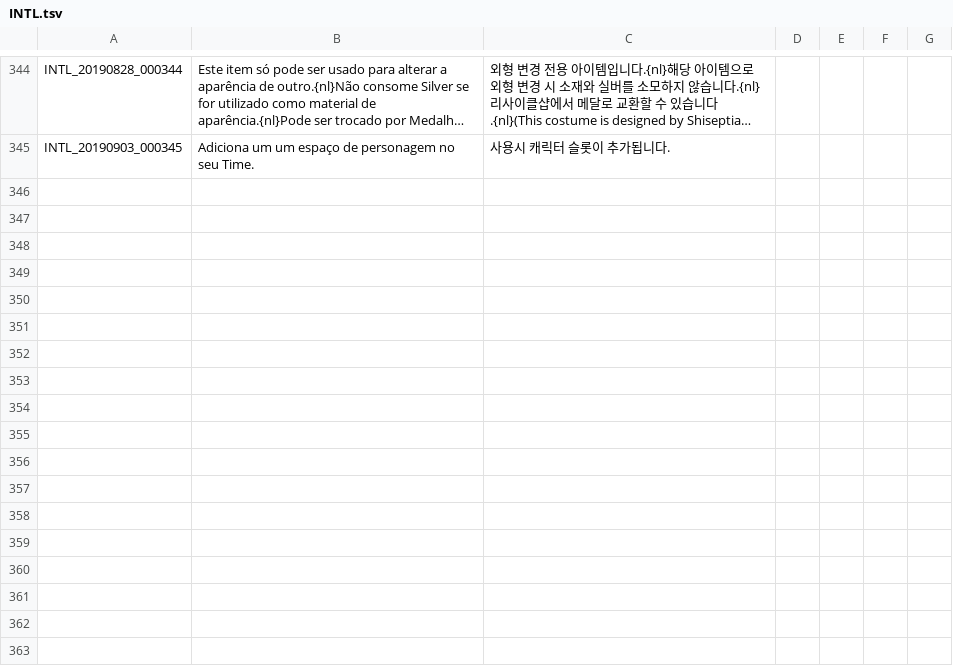
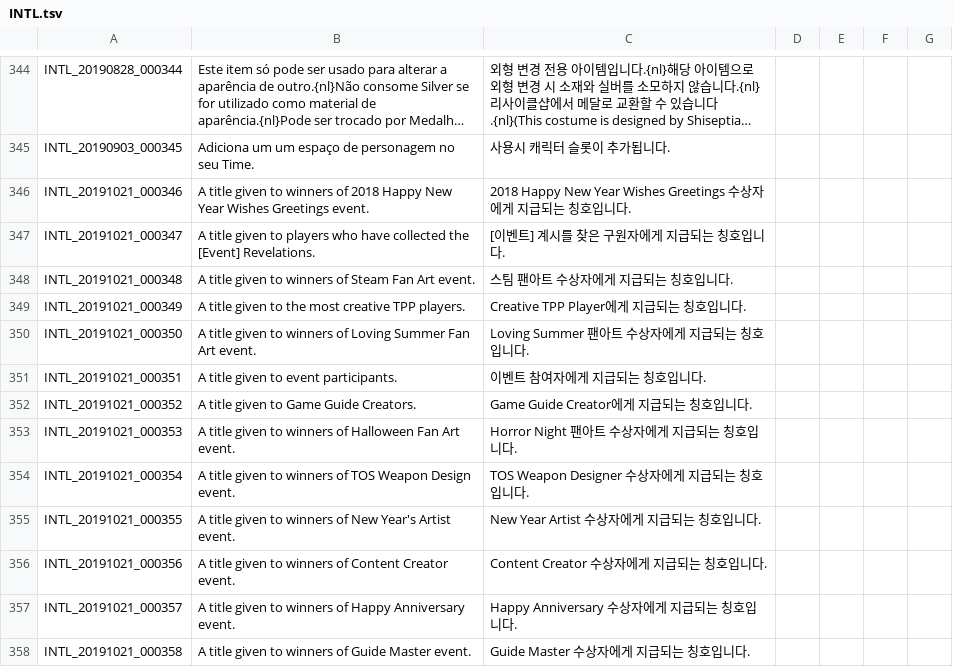
Before and after one commit to Treeofsavior/PortugueseTranslation, a TSV file: INTL.tsv, drawn as a sheet; only a part is shown, gaps mark what is left out; long unchanged cells end in …; the diff names each change by its address in the sheet, - before the commit and + after, or states it on an @@ line.

```diff
--- a/INTL.tsv
+++ b/INTL.tsv
+row 346: INTL_20191021_000346 | A title given to winners of 2018 Happy New Year Wishes Greetings event. | 2018 Happy New Year Wishes Greetings 수상자에게 지급되는 칭호입니다.
+row 347: INTL_20191021_000347 | A title given to players who have collected the [Event] Revelations. | [이벤트] 계시를 찾은 구원자에게 지급되는 칭호입니다.
+row 348: INTL_20191021_000348 | A title given to winners of Steam Fan Art event. | 스팀 팬아트 수상자에게 지급되는 칭호입니다.
+row 349: INTL_20191021_000349 | A title given to the most creative TPP players. | Creative TPP Player에게 지급되는 칭호입니다.
+row 350: INTL_20191021_000350 | A title given to winners of Loving Summer Fan Art event. | Loving Summer 팬아트 수상자에게 지급되는 칭호입니다.
+row 351: INTL_20191021_000351 | A title given to event participants. | 이벤트 참여자에게 지급되는 칭호입니다.
+row 352: INTL_20191021_000352 | A title given to Game Guide Creators. | Game Guide Creator에게 지급되는 칭호입니다.
+row 353: INTL_20191021_000353 | A title given to winners of Halloween Fan Art event. | Horror Night 팬아트 수상자에게 지급되는 칭호입니다.
+row 354: INTL_20191021_000354 | A title given to winners of TOS Weapon Design event. | TOS Weapon Designer 수상자에게 지급되는 칭호입니다.
+row 355: INTL_20191021_000355 | A title given to winners of New Year's Artist event. | New Year Artist 수상자에게 지급되는 칭호입니다.
+row 356: INTL_20191021_000356 | A title given to winners of Content Creator event. | Content Creator 수상자에게 지급되는 칭호입니다.
+row 357: INTL_20191021_000357 | A title given to winners of Happy Anniversary event. | Happy Anniversary 수상자에게 지급되는 칭호입니다.
+row 358: INTL_20191021_000358 | A title given to winners of Guide Master event. | Guide Master 수상자에게 지급되는 칭호입니다.
```
Also changed, not shown: 1 other file.
